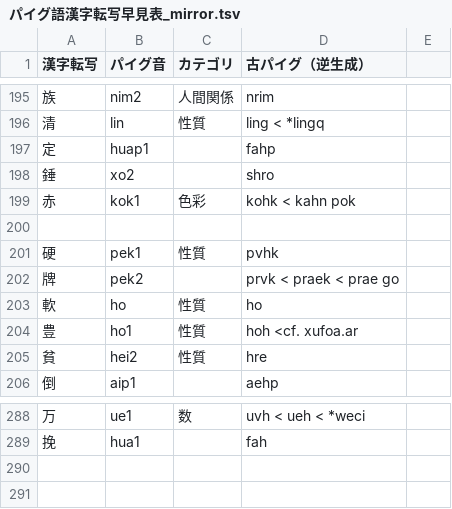
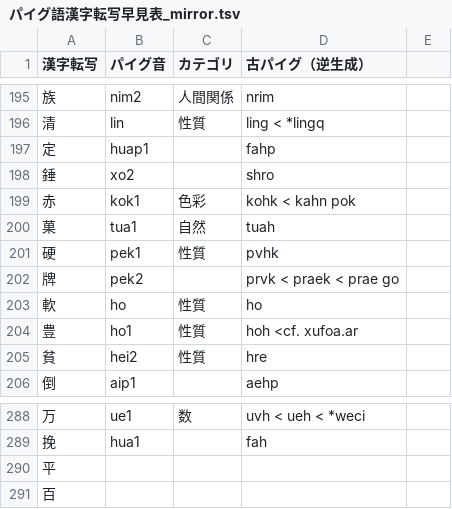
Before and after one commit to jurliyuuri/praige-zerp, a TSV file: パイグ語漢字転写早見表_mirror.tsv, drawn as a sheet; only a part is shown, gaps mark what is left out; the diff names each change by its address in the sheet, - before the commit and + after, or states it on an @@ line.

```diff
--- a/パイグ語漢字転写早見表_mirror.tsv
+++ b/パイグ語漢字転写早見表_mirror.tsv
-row 200: (empty)
+row 200: 菓 | tua1 | 自然 | tuah
+row 290: 平
+row 291: 百
```
Also changed, not shown: 1 other file.
